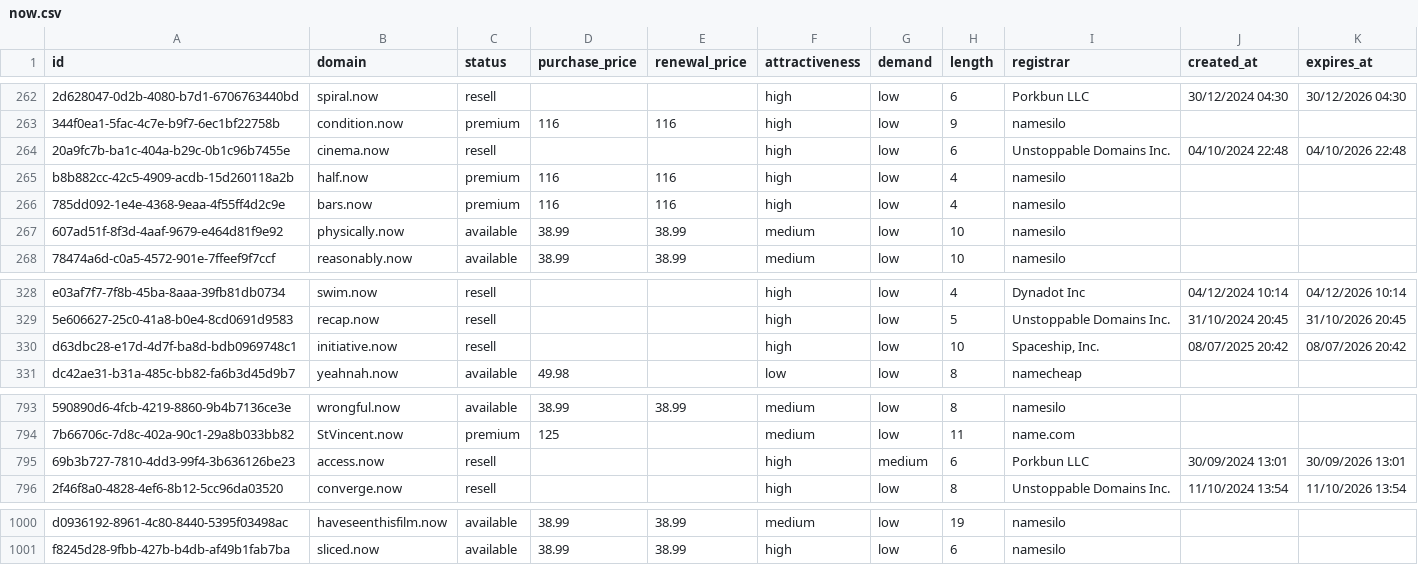
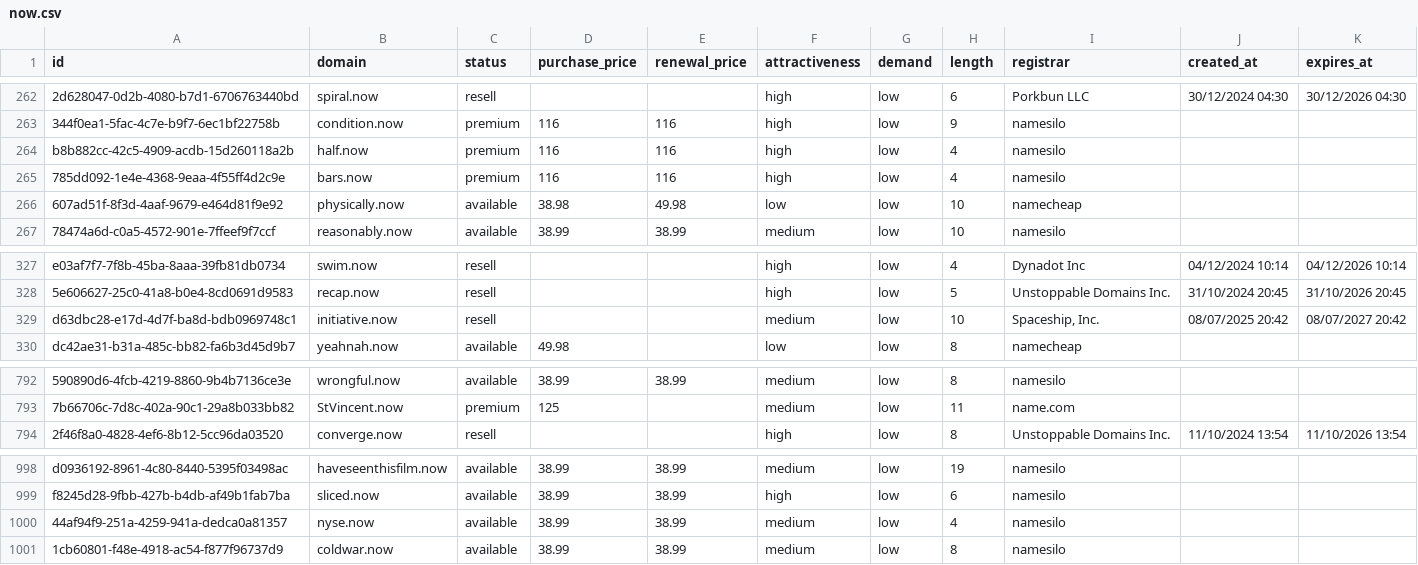
Before and after one commit to UniqueDomains/now-oneword-domains, a CSV file: now.csv, drawn as a sheet; only a part is shown, gaps mark what is left out; removed rows and columns are numbered as before the commit, all else as after; the diff names each change by its address in the sheet, - before the commit and + after, or states it on an @@ line.

Commit message:
Domains update

```diff
--- a/now.csv
+++ b/now.csv
-row 264: 20a9fc7b-ba1c-404a-b29c-0b1c96b7455e | cinema.now | resell |  |  | high | low | 6 | Unstoppable Domains Inc. | 04/10/2024 22:48 | 04/10/2026 22:48
-D266 (purchase_price): 38.99
+D266 (purchase_price): 38.98
-E266 (renewal_price): 38.99
+E266 (renewal_price): 49.98
-F266 (attractiveness): medium
+F266 (attractiveness): low
-I266 (registrar): namesilo
+I266 (registrar): namecheap
-F329 (attractiveness): high
+F329 (attractiveness): medium
-K329 (expires_at): 08/07/2026 20:42
+K329 (expires_at): 08/07/2027 20:42
-row 795: 69b3b727-7810-4dd3-99f4-3b636126be23 | access.now | resell |  |  | high | medium | 6 | Porkbun LLC | 30/09/2024 13:01 | 30/09/2026 13:01
+row 1000: 44af94f9-251a-4259-941a-dedca0a81357 | nyse.now | available | 38.99 | 38.99 | medium | low | 4 | namesilo
+row 1001: 1cb60801-f48e-4918-ac54-f877f96737d9 | coldwar.now | available | 38.99 | 38.99 | medium | low | 8 | namesilo
```
Also changed, not shown: 4 other files.
